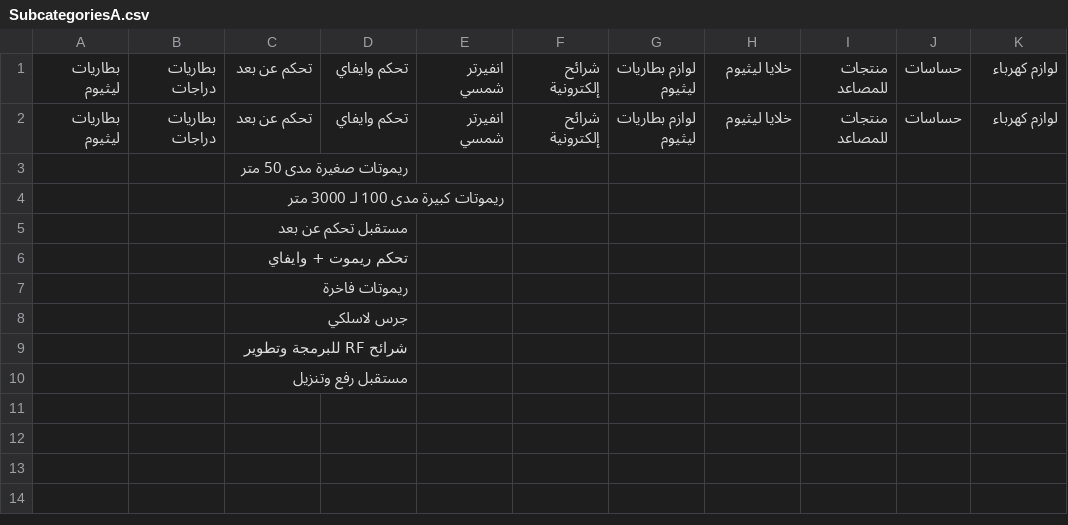
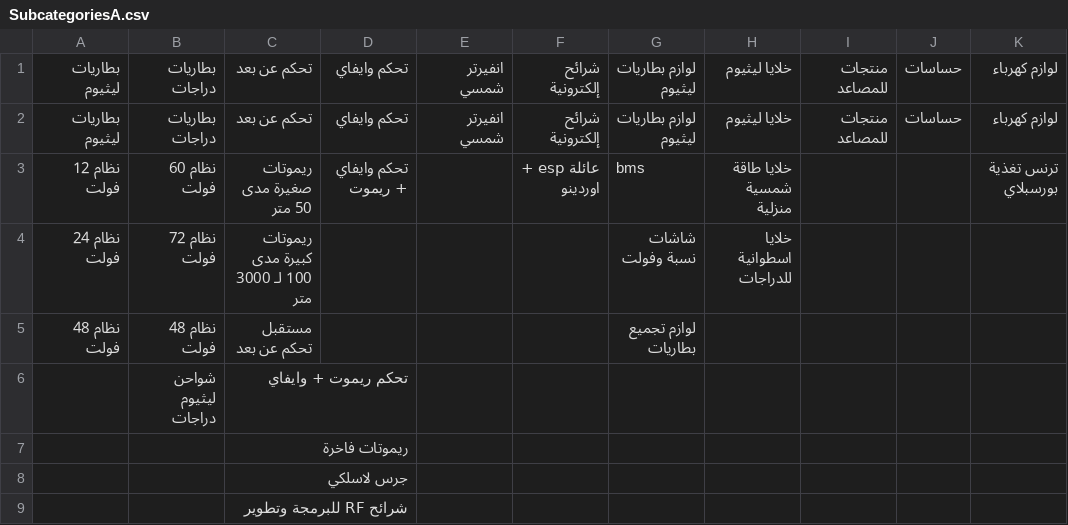
Before and after one commit to website888sy/HJY, a CSV file: data/SubcategoriesA.csv, drawn as a sheet; removed rows and columns are numbered as before the commit, all else as after; the diff names each change by its address in the sheet, - before the commit and + after, or states it on an @@ line.

Commit message:
تحديث الفئات الفرعية SubcategoriesA.csv

```diff
--- a/data/SubcategoriesA.csv
+++ b/data/SubcategoriesA.csv
-row 3:  |  | ريموتات صغيرة مدى 50 متر
-row 4:  |  | ريموتات كبيرة مدى 100 لـ 3000 متر
-row 5:  |  | مستقبل تحكم عن بعد
-row 6:  |  | تحكم ريموت + وايفاي
+row 3: نظام 12 فولت | نظام 60 فولت | ريموتات صغيرة مدى 50 متر | تحكم وايفاي + ريموت |  | عائلة esp + اوردينو | bms | خلايا طاقة شمسية منزلية |  |  | ترنس تغذية بورسبلاي
+row 4: نظام 24 فولت | نظام 72 فولت | ريموتات كبيرة مدى 100 لـ 3000 متر |  |  |  | شاشات نسبة وفولت | خلايا اسطوانية للدراجات
+row 5: نظام 48 فولت | نظام 48 فولت | مستقبل تحكم عن بعد |  |  |  | لوازم تجميع بطاريات
+row 6:  | شواحن ليثيوم دراجات | تحكم ريموت + وايفاي
-row 10:  |  | مستقبل رفع وتنزيل
```
